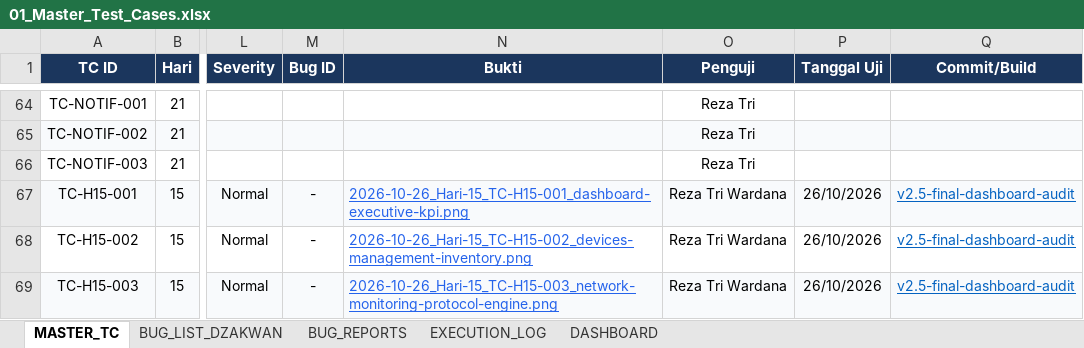
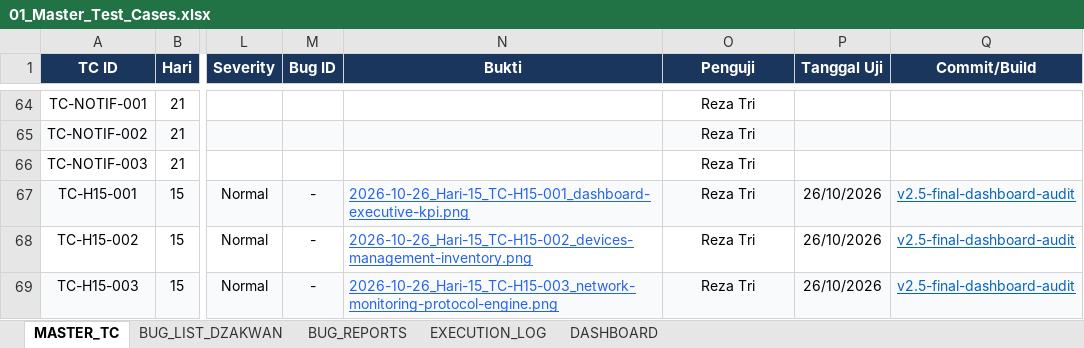
Before and after one commit to T-AIMS/T-AIMS, an Excel workbook: docs/qa-testing/01_Master_Test_Cases.xlsx, sheet MASTER_TC, drawn as a sheet; only a part is shown, gaps mark what is left out; values as stored, in another font and other column widths than the file's, no borders; the diff covers the shown part only; the diff names each change by its address in the sheet, - before the commit and + after, or states it on an @@ line.

```diff
--- a/docs/qa-testing/01_Master_Test_Cases.xlsx (sheet MASTER_TC)
+++ b/docs/qa-testing/01_Master_Test_Cases.xlsx (sheet MASTER_TC)
-O67:O69 (Penguji): Reza Tri Wardana
+O67:O69 (Penguji): Reza Tri
```
Also changed, not shown: 6 added rows and 3 edited cells elsewhere in this sheet, sheet EXECUTION_LOG, 12 other files.
